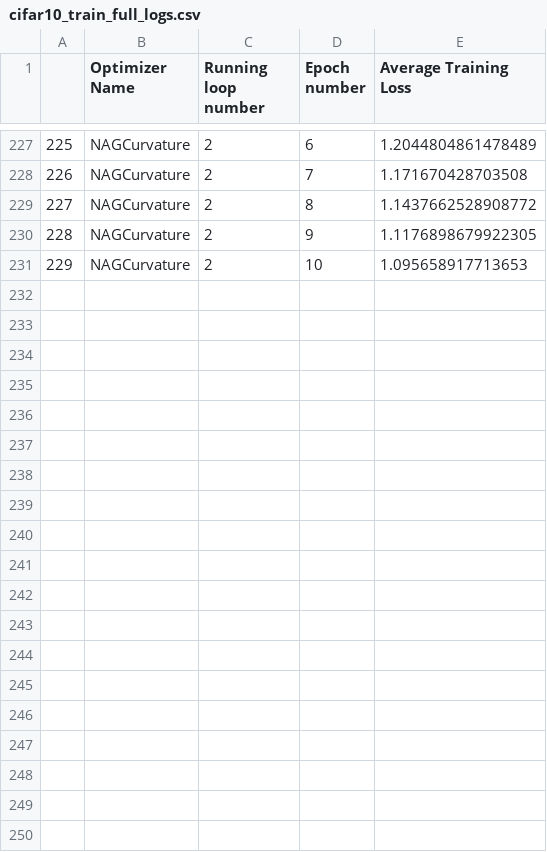
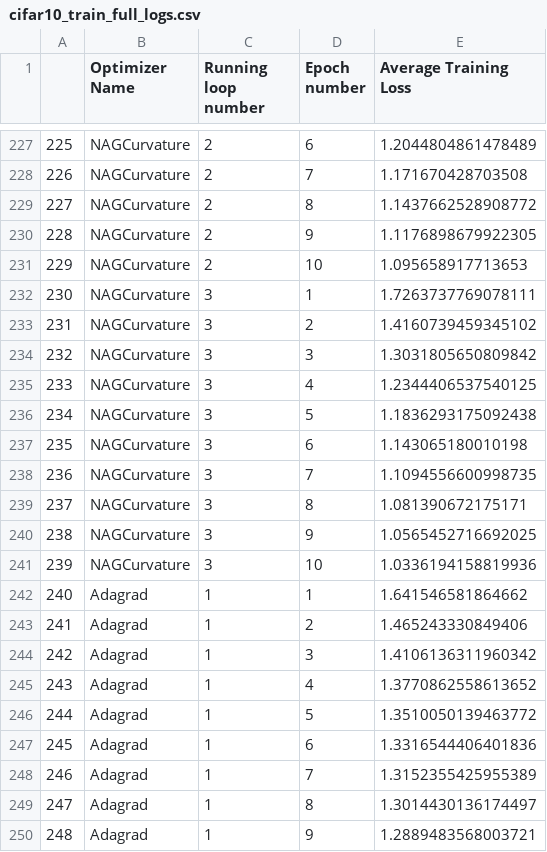
Before and after one commit to p10rahulm/curvatureStep, a CSV file: outputs/cifar10/cifar10_train_full_logs.csv, drawn as a sheet; only a part is shown, gaps mark what is left out; the diff covers the shown part only.

```diff
--- a/outputs/cifar10/cifar10_train_full_logs.csv
+++ b/outputs/cifar10/cifar10_train_full_logs.csv
@@ -231 +231,20 @@
 229,NAGCurvature,2,10,1.095658917713653
+230,NAGCurvature,3,1,1.7263737769078111
+231,NAGCurvature,3,2,1.4160739459345102
+232,NAGCurvature,3,3,1.3031805650809842
+233,NAGCurvature,3,4,1.2344406537540125
+234,NAGCurvature,3,5,1.1836293175092438
+235,NAGCurvature,3,6,1.143065180010198
+236,NAGCurvature,3,7,1.1094556600998735
+237,NAGCurvature,3,8,1.081390672175171
+238,NAGCurvature,3,9,1.0565452716692025
+239,NAGCurvature,3,10,1.0336194158819936
+240,Adagrad,1,1,1.641546581864662
+241,Adagrad,1,2,1.465243330849406
+242,Adagrad,1,3,1.4106136311960342
+243,Adagrad,1,4,1.3770862558613652
+244,Adagrad,1,5,1.3510050139463772
+245,Adagrad,1,6,1.3316544406401836
+246,Adagrad,1,7,1.3152355425955389
+247,Adagrad,1,8,1.3014430136174497
+248,Adagrad,1,9,1.2889483568003721
```
Also changed, not shown: 11 added rows elsewhere in this file, outputs/cifar10/cifar10_test_full_logs.csv, outputs/cifar100/cifar100_train_full_logs.csv, 11 other files.
